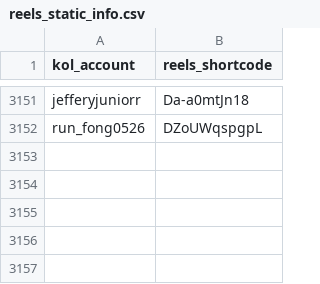
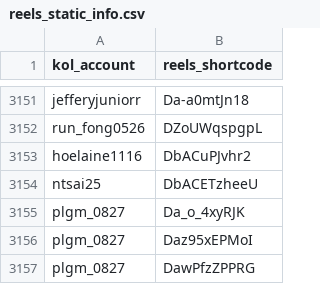
Before and after one commit to sabina-lu/reels-scraping, a CSV file: data/reels_static_info.csv, drawn as a sheet; only a part is shown, gaps mark what is left out.

```diff
--- a/data/reels_static_info.csv
+++ b/data/reels_static_info.csv
@@ -3152 +3152,6 @@ jefferyjuniorr,Da-a0mtJn18
 run_fong0526,DZoUWqspgpL
+hoelaine1116,DbACuPJvhr2
+ntsai25,DbACETzheeU
+plgm_0827,Da_o_4xyRJK
+plgm_0827,Daz95xEPMoI
+plgm_0827,DawPfzZPPRG
```
Also changed, not shown: data/profile_post_state.csv.
